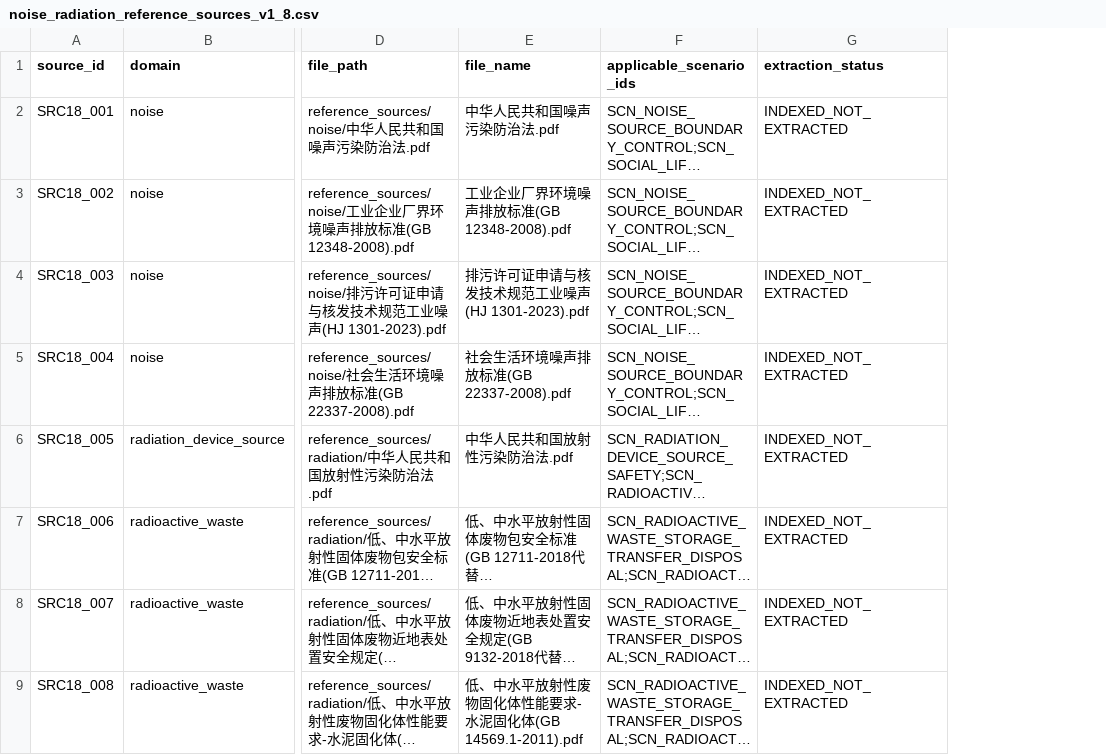
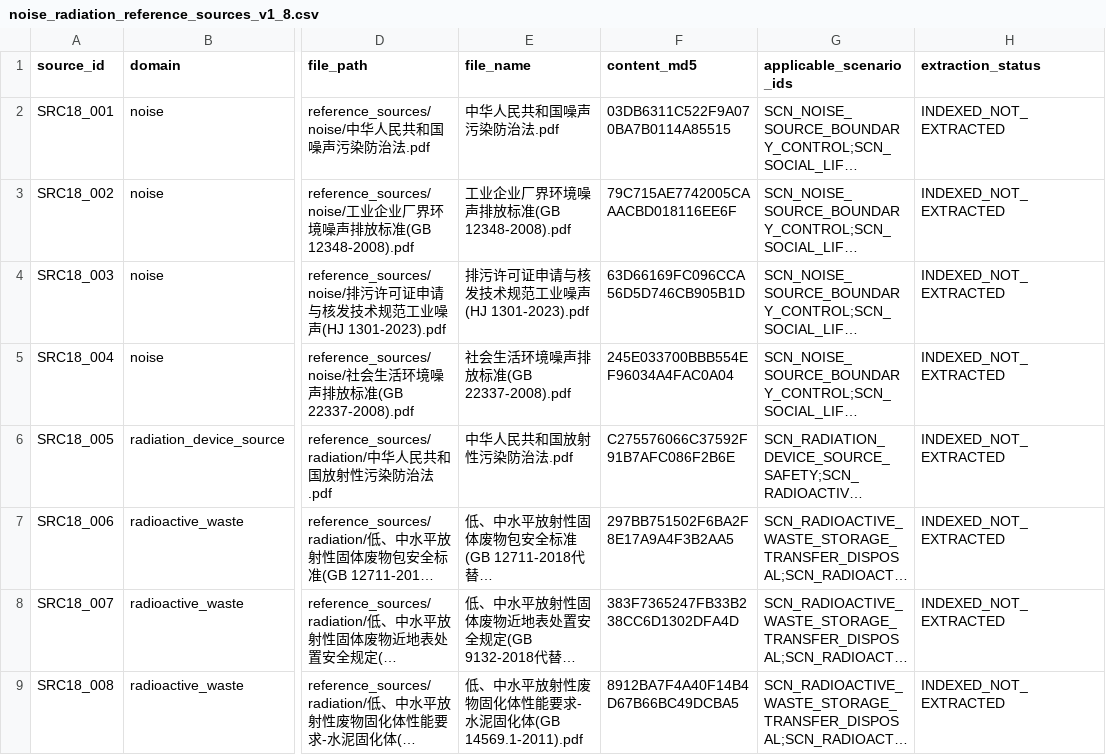
Before and after one commit to coco830/eco-semantic-knowledge-base, a CSV file: reference_sources/noise_radiation_reference_sources_v1_8.csv, drawn as a sheet; only a part is shown, gaps mark what is left out; long unchanged cells end in …; the diff covers the shown part only; the diff names each change by its address in the sheet, - before the commit and + after, or states it on an @@ line.

```diff
--- a/reference_sources/noise_radiation_reference_sources_v1_8.csv
+++ b/reference_sources/noise_radiation_reference_sources_v1_8.csv
+column F (content_md5), rows 2-9: 03DB6311C522F9A070BA7B0114A85515 | 79C715AE7742005CAAACBD018116EE6F | 63D66169FC096CCA56D5D746CB905B1D | 245E033700BBB554EF96034A4FAC0A04 | C275576066C37592F91B7AFC086F2B6E | 297BB751502F6BA2F8E17A9A4F3B2AA5 | 383F7365247FB33B238CC6D1302DFA4D | 8912BA7F4A40F14B4D67B66BC49DCBA5
```
Also changed, not shown: 1 removed row and 14 edited cells elsewhere in this file, 17 other files.
